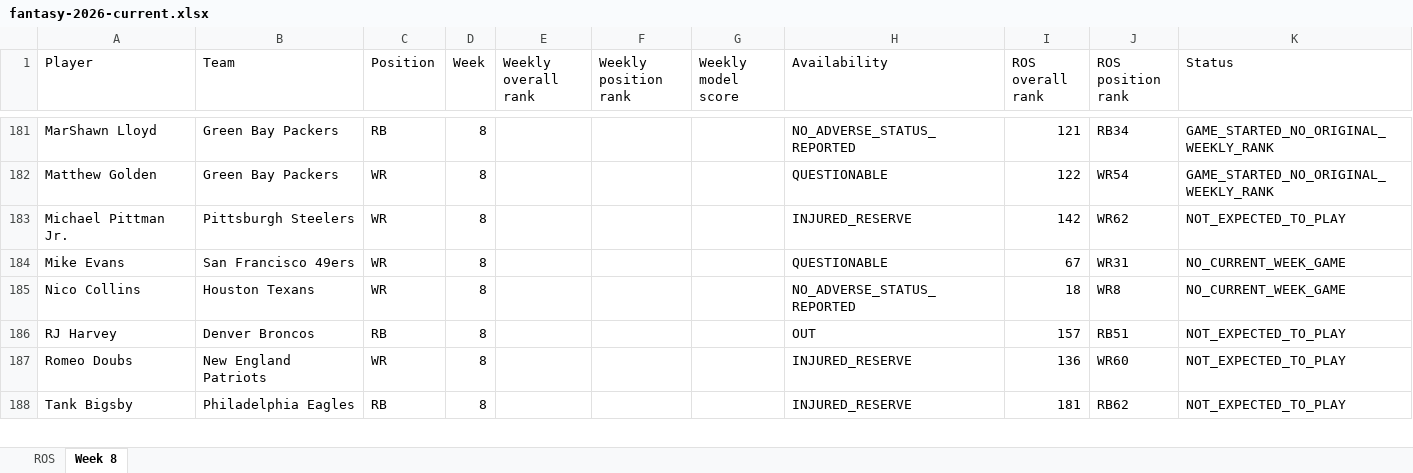
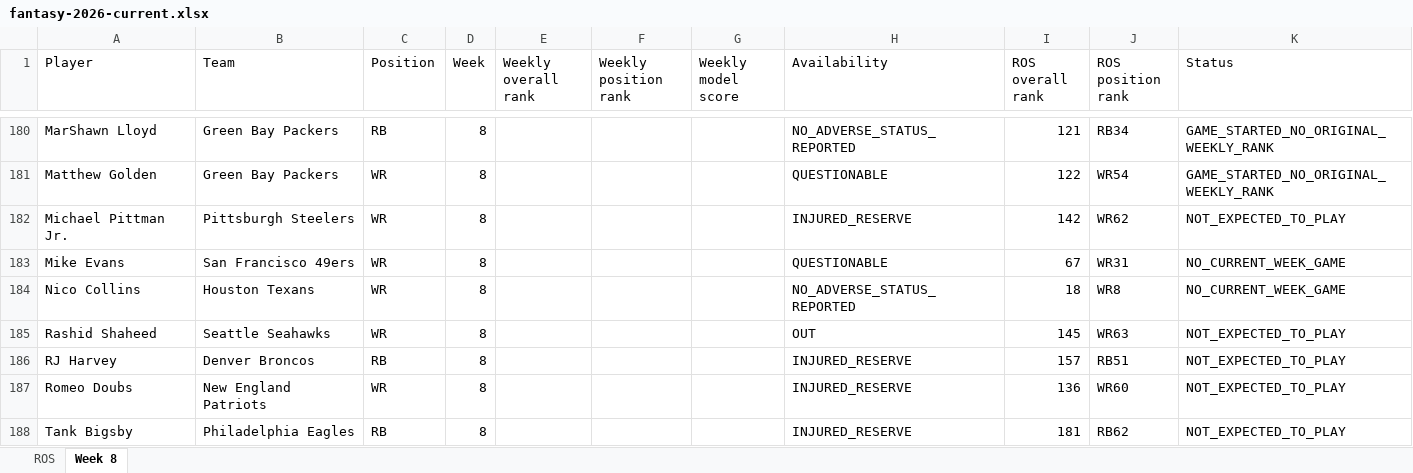
Before and after one commit to brandonlowery013-glitch/-fantasy-2026-player-comparison-, an Excel workbook: exports/fantasy-2026-current.xlsx, sheet Week 8, drawn as a sheet; only a part is shown, gaps mark what is left out; values as stored, in another font and other column widths than the file's, no borders; the diff covers the shown part only; the diff names each change by its address in the sheet, - before the commit and + after, or states it on an @@ line.

```diff
--- a/exports/fantasy-2026-current.xlsx (sheet Week 8)
+++ b/exports/fantasy-2026-current.xlsx (sheet Week 8)
+row 185: Rashid Shaheed | Seattle Seahawks | WR | 8 |  |  |  | OUT | 145 | WR63 | NOT_EXPECTED_TO_PLAY
-H186 (Availability): OUT
+H186 (Availability): INJURED_RESERVE
```
Also changed, not shown: 1 removed row and 31 edited cells elsewhere in this sheet, 26 other files.
